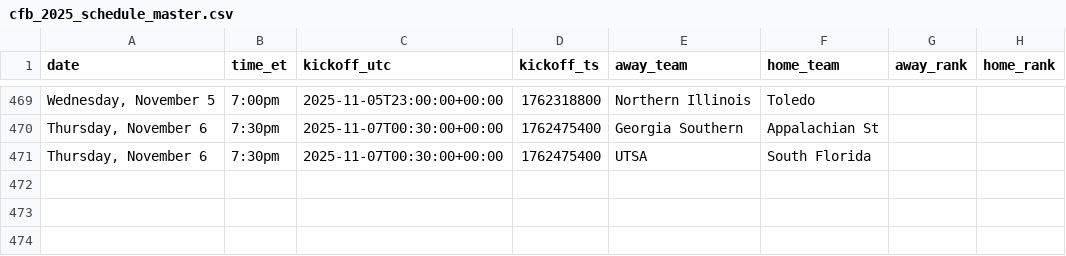
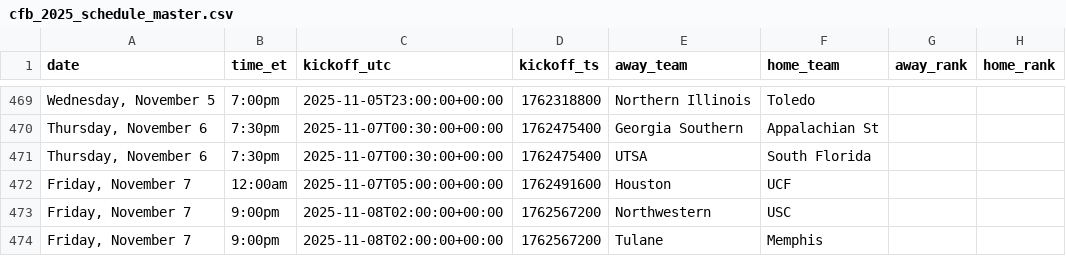
Before and after one commit to trstng/kalshi_football, a CSV file: backend/artifacts/cfb_2025_schedule_master.csv, drawn as a sheet; only a part is shown, gaps mark what is left out; the diff names each change by its address in the sheet, - before the commit and + after, or states it on an @@ line.

```diff
--- a/backend/artifacts/cfb_2025_schedule_master.csv
+++ b/backend/artifacts/cfb_2025_schedule_master.csv
+row 472: Friday, November 7 | 12:00am | 2025-11-07T05:00:00+00:00 | 1762491600 | Houston | UCF
+row 473: Friday, November 7 | 9:00pm | 2025-11-08T02:00:00+00:00 | 1762567200 | Northwestern | USC
+row 474: Friday, November 7 | 9:00pm | 2025-11-08T02:00:00+00:00 | 1762567200 | Tulane | Memphis
```
Also changed, not shown: backend/artifacts/cfb_markets_2025_enriched.csv, frontend/public/schedules/cfb_schedule.csv.
